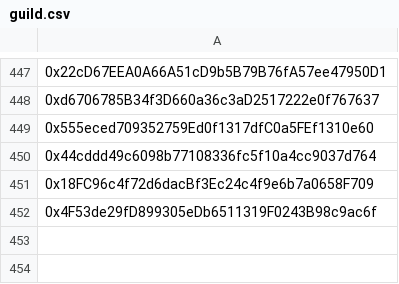
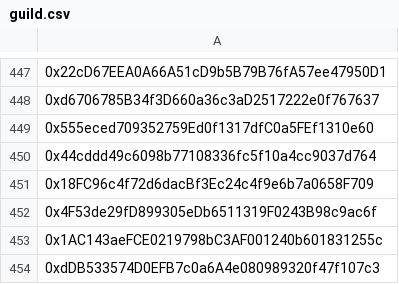
Before and after one commit to orange-finance/query-nft-holders, a CSV file: lists/alphaOrangeCrew/guild.csv, drawn as a sheet; only a part is shown, gaps mark what is left out; the diff names each change by its address in the sheet, - before the commit and + after, or states it on an @@ line.

```diff
--- a/lists/alphaOrangeCrew/guild.csv
+++ b/lists/alphaOrangeCrew/guild.csv
+row 453: 0x1AC143aeFCE0219798bC3AF001240b601831255c
+row 454: 0xdDB533574D0EFB7c0a6A4e080989320f47f107c3
```
Also changed, not shown: lists/internal/guild.csv, lists/xGrailAllocator/guild.csv, 10 other files.
